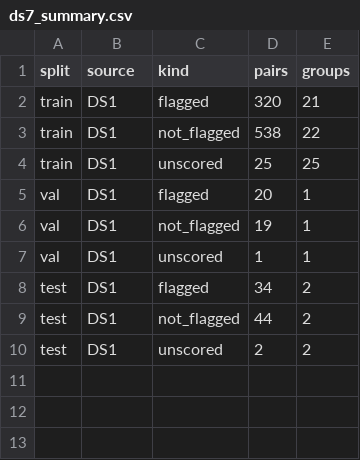
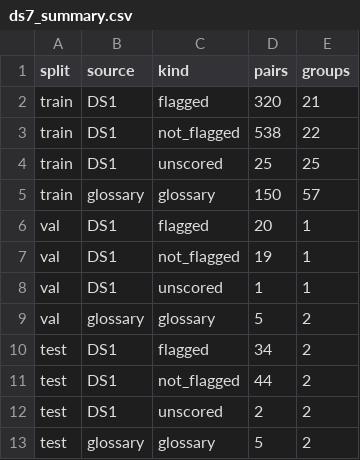
Before and after one commit to Defaul119/COS30049A2, a CSV file: reports/tables/ds7_summary.csv, drawn as a sheet.

```diff
--- a/reports/tables/ds7_summary.csv
+++ b/reports/tables/ds7_summary.csv
@@ -4,2 +4,3 @@ train,DS1,not_flagged,538,22
 train,DS1,unscored,25,25
+train,glossary,glossary,150,57
 val,DS1,flagged,20,1
@@ -7,2 +8,3 @@ val,DS1,not_flagged,19,1
 val,DS1,unscored,1,1
+val,glossary,glossary,5,2
 test,DS1,flagged,34,2
@@ -10 +12,2 @@ test,DS1,not_flagged,44,2
 test,DS1,unscored,2,2
+test,glossary,glossary,5,2
```
Also changed, not shown: reports/tables/assistant_eval.csv, reports/tables/assistant_eval_template.csv, 15 other files.
